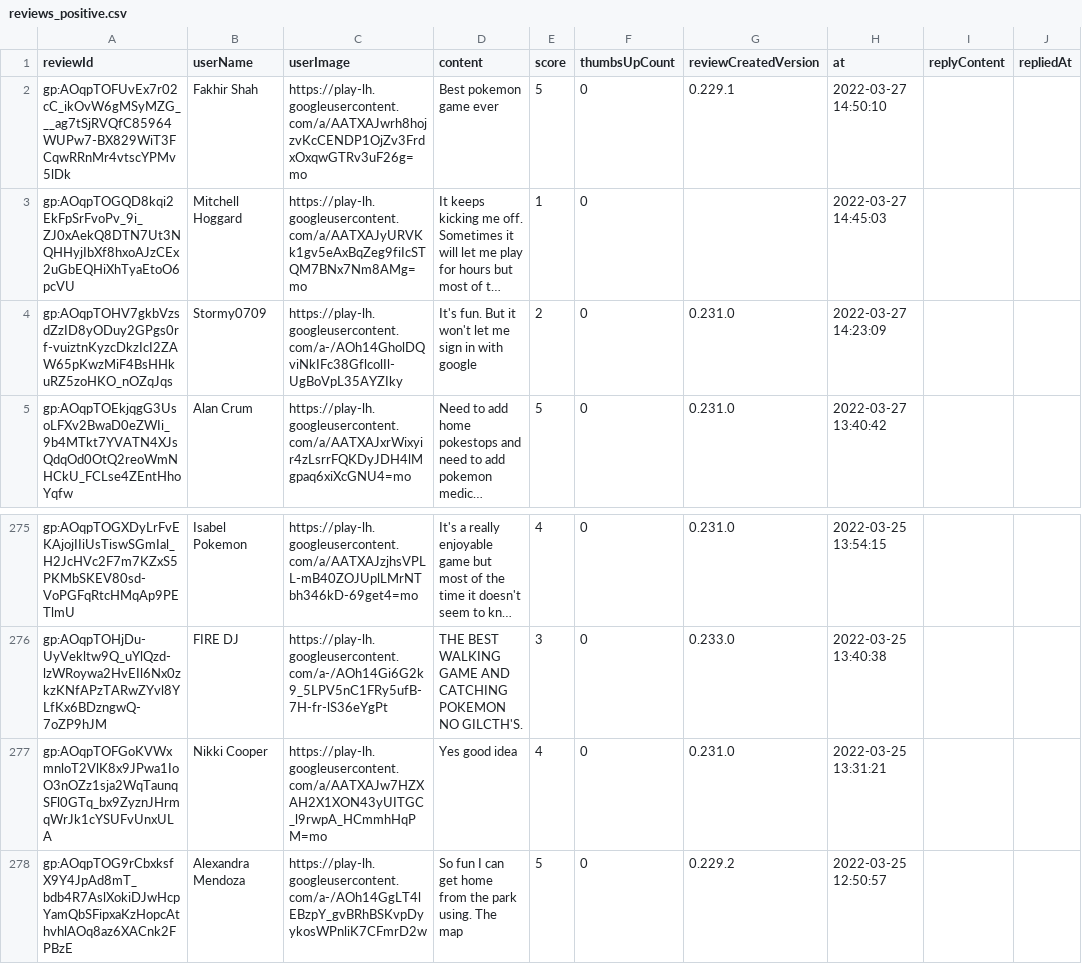
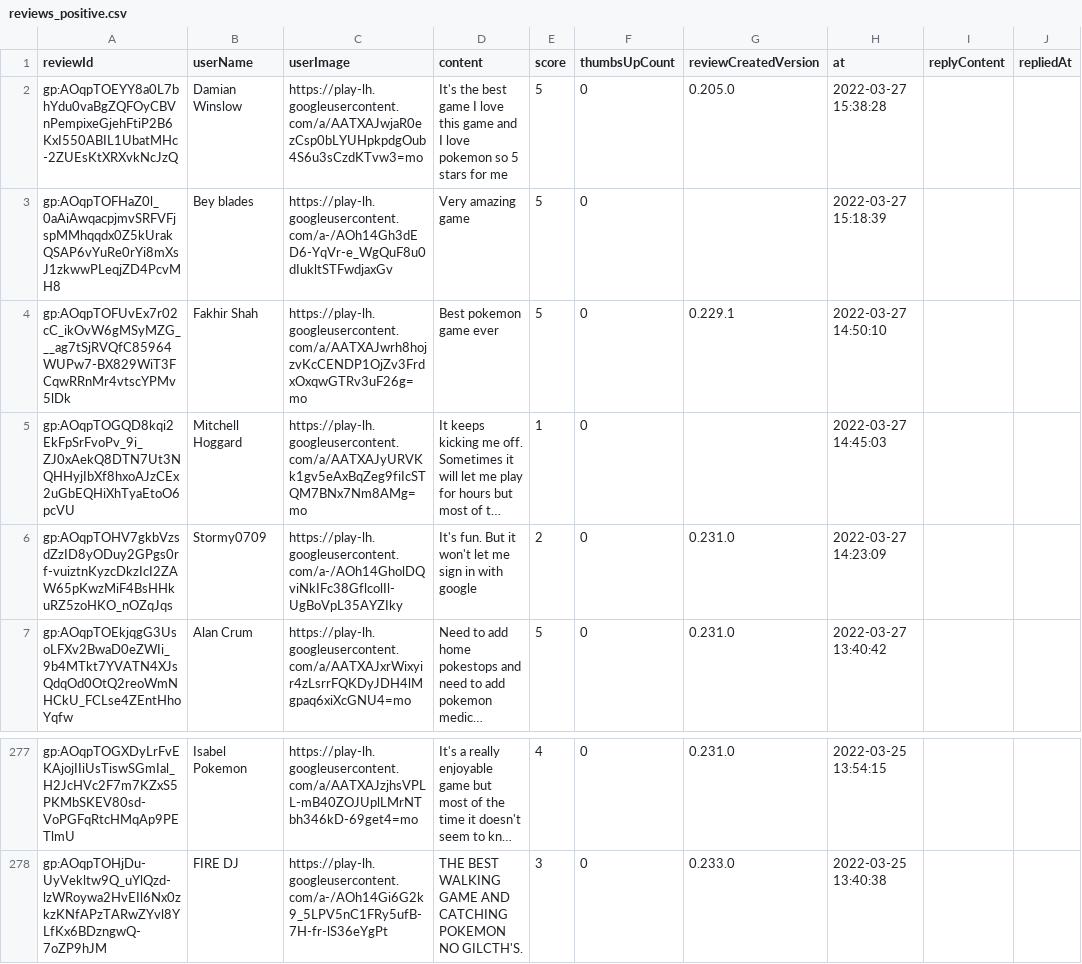
Before and after one commit to JakeTM9/AURA, a CSV file: server/review_data/reviews_positive.csv, drawn as a sheet; only a part is shown, gaps mark what is left out; long unchanged cells end in …; removed rows and columns are numbered as before the commit, all else as after; the diff names each change by its address in the sheet, - before the commit and + after, or states it on an @@ line.

```diff
--- a/server/review_data/reviews_positive.csv
+++ b/server/review_data/reviews_positive.csv
+row 2: gp:AOqpTOEYY8a0L7bhYdu0vaBgZQFOyCBVnPempixeGjehFtiP2B6KxI550ABIL1UbatMHc-2ZUEsKtXRXvkNcJzQ | Damian Winslow | https://play-lh.googleusercontent.com/a/AATXAJwjaR0ezCsp0bLYUHpkpdgOub4S6u3sCzdKTvw3=mo | It's the best game I love this game and I love pokemon so 5 stars for me | 5 | 0 | 0.205.0 | 2022-03-27 15:38:28
+row 3: gp:AOqpTOFHaZ0l_0aAiAwqacpjmvSRFVFjspMMhqqdx0Z5kUrakQSAP6vYuRe0rYi8mXsJ1zkwwPLeqjZD4PcvMH8 | Bey blades | https://play-lh.googleusercontent.com/a-/AOh14Gh3dED6-YqVr-e_WgQuF8u0dIukltSTFwdjaxGv | Very amazing game | 5 | 0 |  | 2022-03-27 15:18:39
-row 277: gp:AOqpTOFGoKVWxmnloT2VlK8x9JPwa1IoO3nOZz1sja2WqTaunqSFl0GTq_bx9ZyznJHrmqWrJk1cYSUFvUnxULA | Nikki Cooper | https://play-lh.googleusercontent.com/a/AATXAJw7HZXAH2X1XON43yUITGC_l9rwpA_HCmmhHqPM=mo | Yes good idea | 4 | 0 | 0.231.0 | 2022-03-25 13:31:21
-row 278: gp:AOqpTOG9rCbxksfX9Y4JpAd8mT_bdb4R7AslXokiDJwHcpYamQbSFipxaKzHopcAthvhlAOq8az6XACnk2FPBzE | Alexandra Mendoza | https://play-lh.googleusercontent.com/a-/AOh14GgLT4lEBzpY_gvBRhBSKvpDyykosWPnliK7CFmrD2w | So fun I can get home from the park using. The map | 5 | 0 | 0.229.2 | 2022-03-25 12:50:57
```
Also changed, not shown: server/review_data/reviews.csv, server/review_data/reviews_negative.csv, 3 other files.
